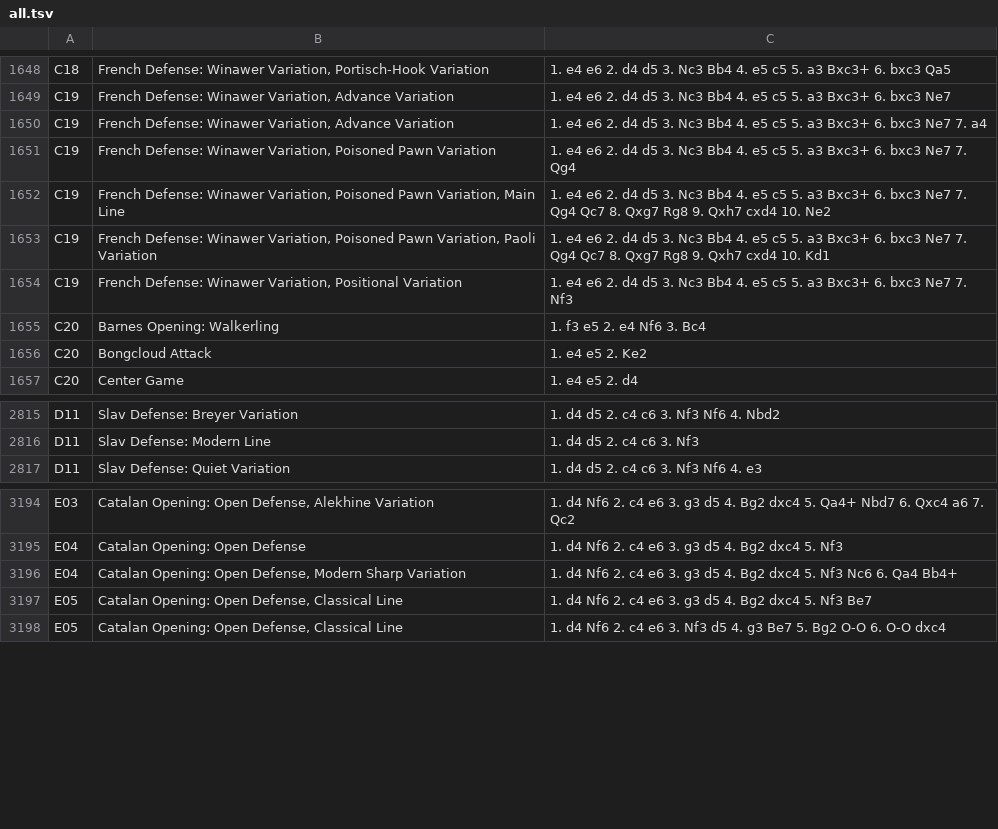
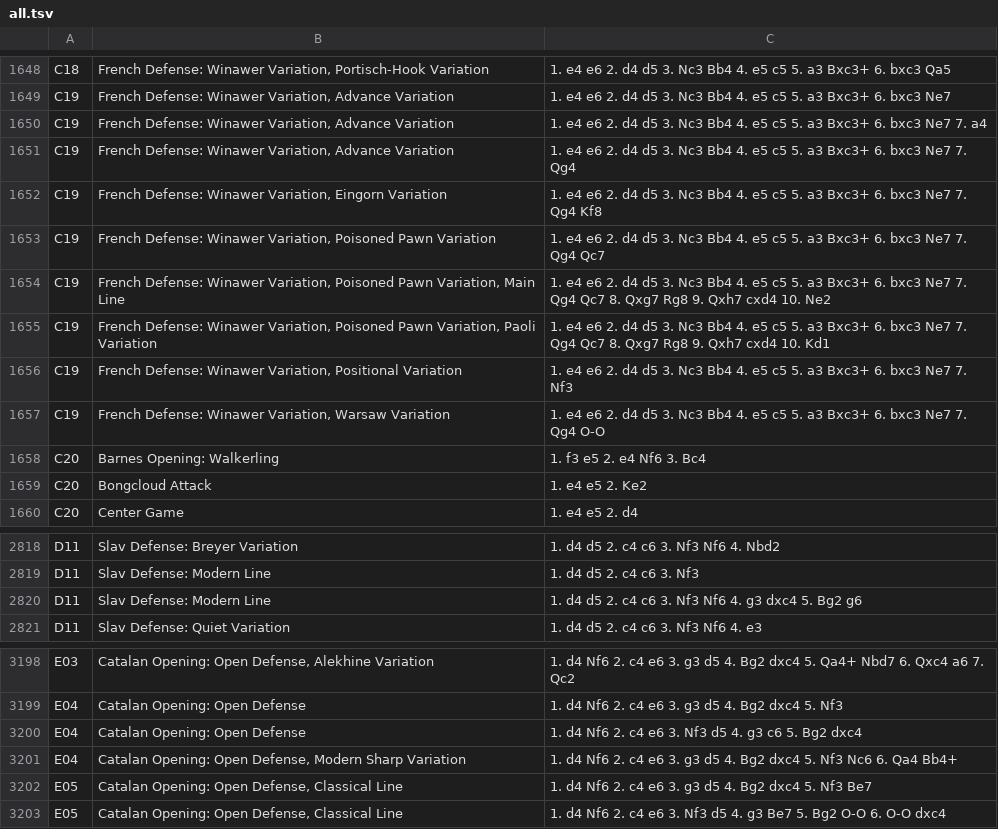
Before and after one commit to mikeb26/chesstools, a TSV file: eco/all.tsv, drawn as a sheet; only a part is shown, gaps mark what is left out.

```diff
--- a/eco/all.tsv
+++ b/eco/all.tsv
@@ -1650,3 +1650,5 @@ C19	French Defense: Winawer Variation, Advance Variation	1. e4 e6 2. d4 d5 3. Nc
 C19	French Defense: Winawer Variation, Advance Variation	1. e4 e6 2. d4 d5 3. Nc3 Bb4 4. e5 c5 5. a3 Bxc3+ 6. bxc3 Ne7 7. a4
-C19	French Defense: Winawer Variation, Poisoned Pawn Variation	1. e4 e6 2. d4 d5 3. Nc3 Bb4 4. e5 c5 5. a3 Bxc3+ 6. bxc3 Ne7 7. Qg4
+C19	French Defense: Winawer Variation, Advance Variation	1. e4 e6 2. d4 d5 3. Nc3 Bb4 4. e5 c5 5. a3 Bxc3+ 6. bxc3 Ne7 7. Qg4
+C19	French Defense: Winawer Variation, Eingorn Variation	1. e4 e6 2. d4 d5 3. Nc3 Bb4 4. e5 c5 5. a3 Bxc3+ 6. bxc3 Ne7 7. Qg4 Kf8
+C19	French Defense: Winawer Variation, Poisoned Pawn Variation	1. e4 e6 2. d4 d5 3. Nc3 Bb4 4. e5 c5 5. a3 Bxc3+ 6. bxc3 Ne7 7. Qg4 Qc7
 C19	French Defense: Winawer Variation, Poisoned Pawn Variation, Main Line	1. e4 e6 2. d4 d5 3. Nc3 Bb4 4. e5 c5 5. a3 Bxc3+ 6. bxc3 Ne7 7. Qg4 Qc7 8. Qxg7 Rg8 9. Qxh7 cxd4 10. Ne2
@@ -1654,2 +1656,3 @@ C19	French Defense: Winawer Variation, Poisoned Pawn Variation, Paoli Variation
 C19	French Defense: Winawer Variation, Positional Variation	1. e4 e6 2. d4 d5 3. Nc3 Bb4 4. e5 c5 5. a3 Bxc3+ 6. bxc3 Ne7 7. Nf3
+C19	French Defense: Winawer Variation, Warsaw Variation	1. e4 e6 2. d4 d5 3. Nc3 Bb4 4. e5 c5 5. a3 Bxc3+ 6. bxc3 Ne7 7. Qg4 O-O
 C20	Barnes Opening: Walkerling	1. f3 e5 2. e4 Nf6 3. Bc4
@@ -2816,2 +2819,3 @@ D11	Slav Defense: Breyer Variation	1. d4 d5 2. c4 c6 3. Nf3 Nf6 4. Nbd2
 D11	Slav Defense: Modern Line	1. d4 d5 2. c4 c6 3. Nf3
+D11	Slav Defense: Modern Line	1. d4 d5 2. c4 c6 3. Nf3 Nf6 4. g3 dxc4 5. Bg2 g6
 D11	Slav Defense: Quiet Variation	1. d4 d5 2. c4 c6 3. Nf3 Nf6 4. e3
@@ -3195,2 +3199,3 @@ E03	Catalan Opening: Open Defense, Alekhine Variation	1. d4 Nf6 2. c4 e6 3. g3 d
 E04	Catalan Opening: Open Defense	1. d4 Nf6 2. c4 e6 3. g3 d5 4. Bg2 dxc4 5. Nf3
+E04	Catalan Opening: Open Defense	1. d4 Nf6 2. c4 e6 3. Nf3 d5 4. g3 c6 5. Bg2 dxc4
 E04	Catalan Opening: Open Defense, Modern Sharp Variation	1. d4 Nf6 2. c4 e6 3. g3 d5 4. Bg2 dxc4 5. Nf3 Nc6 6. Qa4 Bb4+
```
Also changed, not shown: eco/all_fen.tsv, eco/c.tsv, 7 other files.
